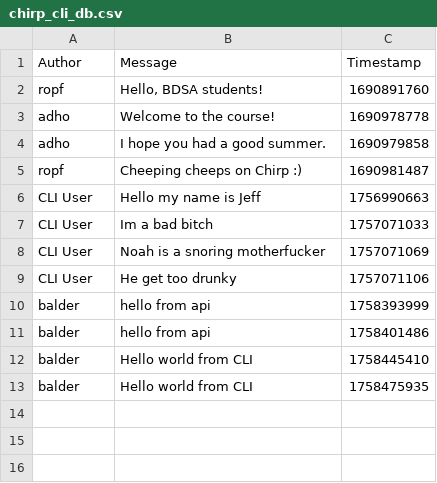
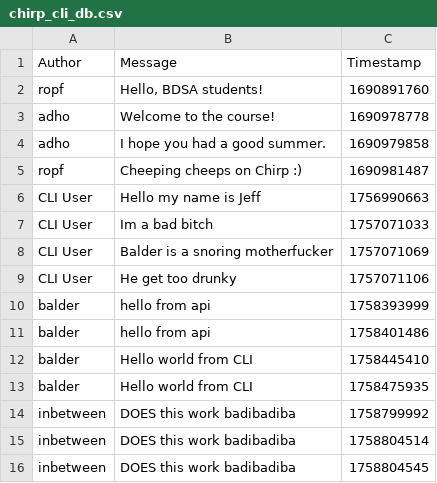
Before and after one commit to AnsiDK/BDSA-Group-1, a CSV file: data/chirp_cli_db.csv, drawn as a sheet.

```diff
--- a/data/chirp_cli_db.csv
+++ b/data/chirp_cli_db.csv
@@ -7,3 +7,3 @@ CLI User,Hello my name is Jeff,1756990663
 CLI User,Im a bad bitch,1757071033
-CLI User,Noah is a snoring motherfucker,1757071069
+CLI User,Balder is a snoring motherfucker,1757071069
 CLI User,He get too drunky,1757071106
@@ -13 +13,4 @@ balder,Hello world from CLI,1758445410
 balder,Hello world from CLI,1758475935
+inbetween,DOES this work badibadiba,1758799992
+inbetween,DOES this work badibadiba,1758804514
+inbetween,DOES this work badibadiba,1758804545
```
Also changed, not shown: 5 other files.
